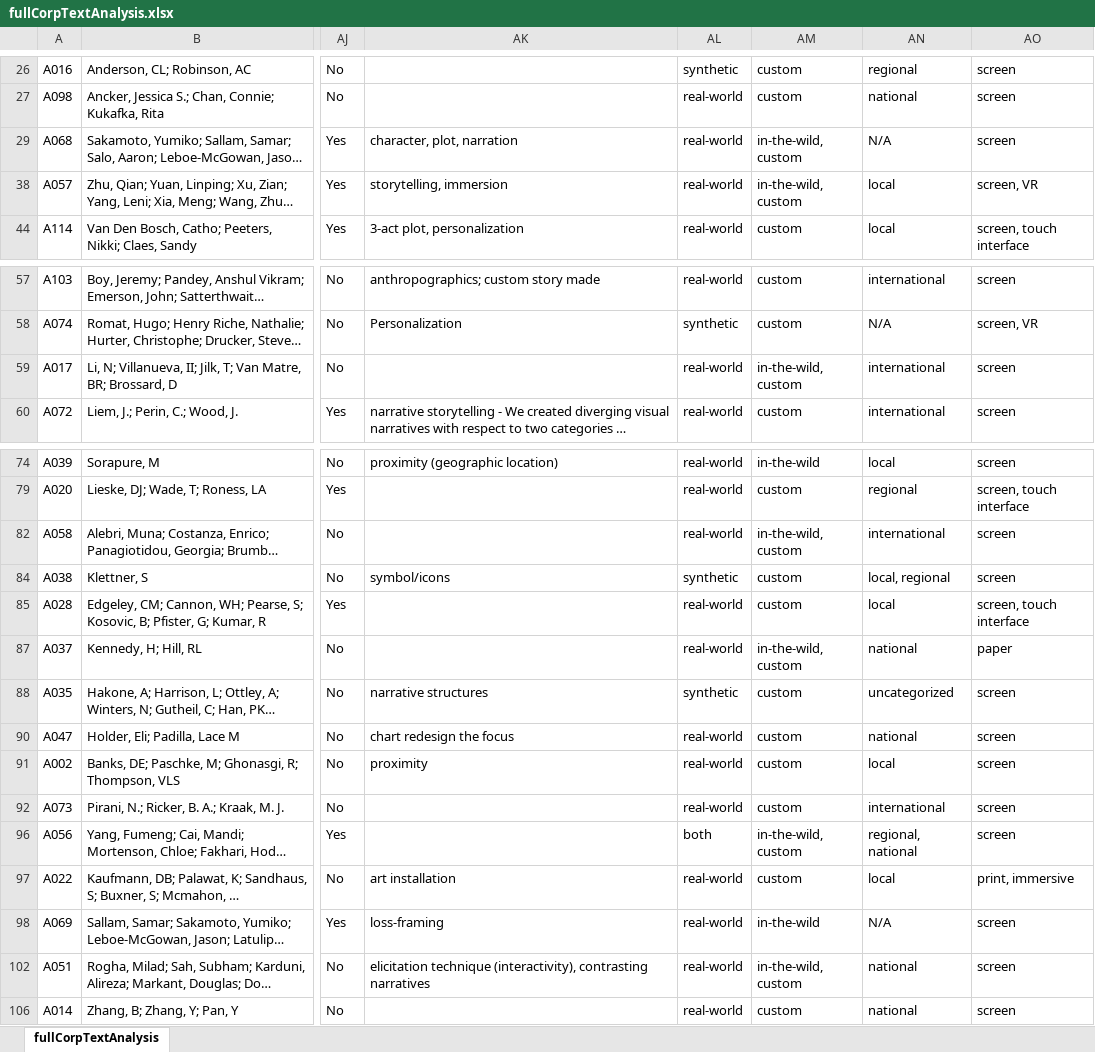
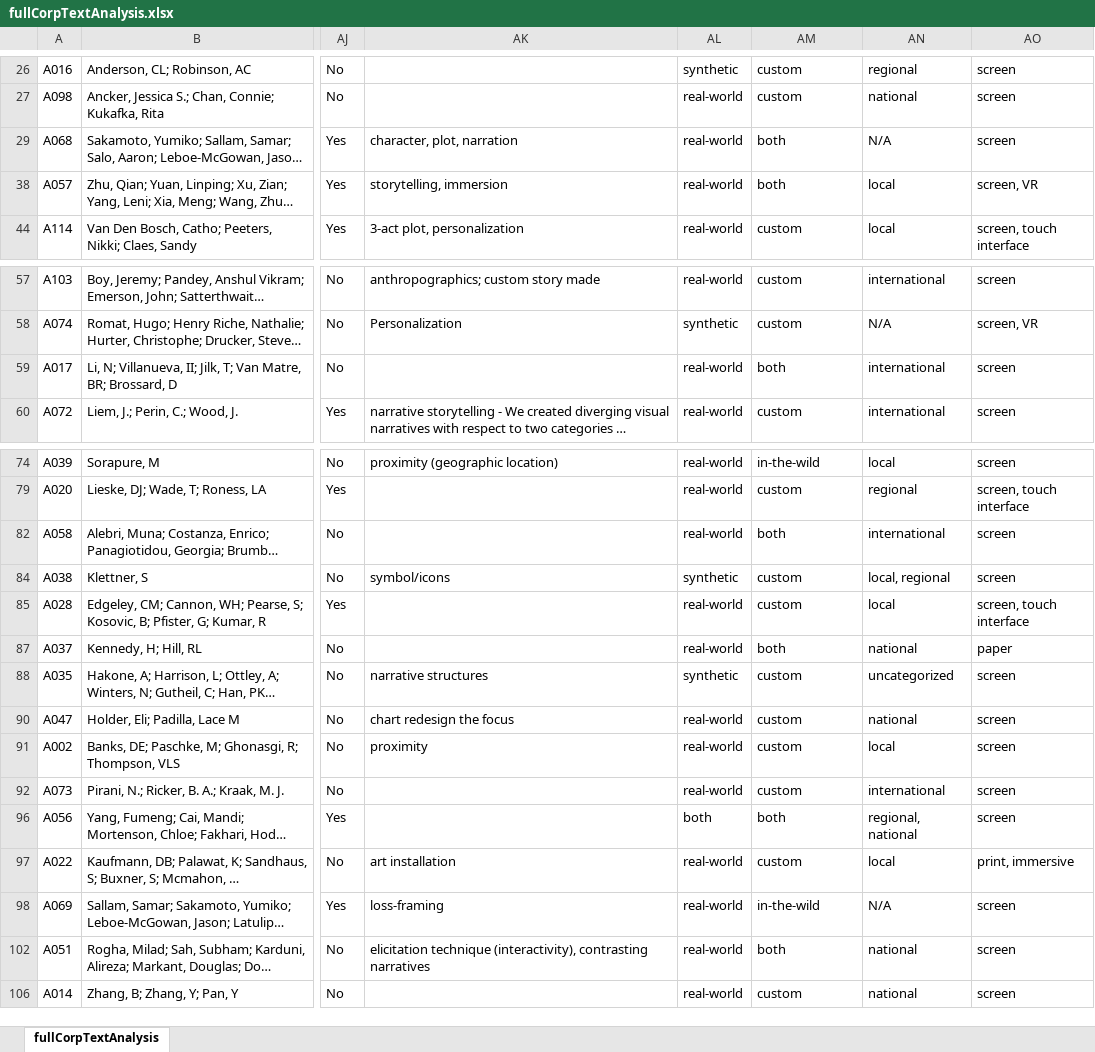
Before and after one commit to roxziman/AVSTAR, an Excel workbook: fullCorpTextAnalysis.xlsx, sheet fullCorpTextAnalysis, drawn as a sheet; only a part is shown, gaps mark what is left out; long unchanged cells end in …; values as stored, in another font and other column widths than the file's, no borders; the diff names each change by its address in the sheet, - before the commit and + after, or states it on an @@ line.

Commit message:
Update Visualization Source categorization

```diff
--- a/fullCorpTextAnalysis.xlsx (sheet fullCorpTextAnalysis)
+++ b/fullCorpTextAnalysis.xlsx (sheet fullCorpTextAnalysis)
-AM29: in-the-wild, custom
+AM29: both
-AM38: in-the-wild, custom
+AM38: both
-AM59: in-the-wild, custom
+AM59: both
-AM82: in-the-wild, custom
+AM82: both
-AM87: in-the-wild, custom
+AM87: both
-AM96: in-the-wild, custom
+AM96: both
-AM102: in-the-wild, custom
+AM102: both
```
